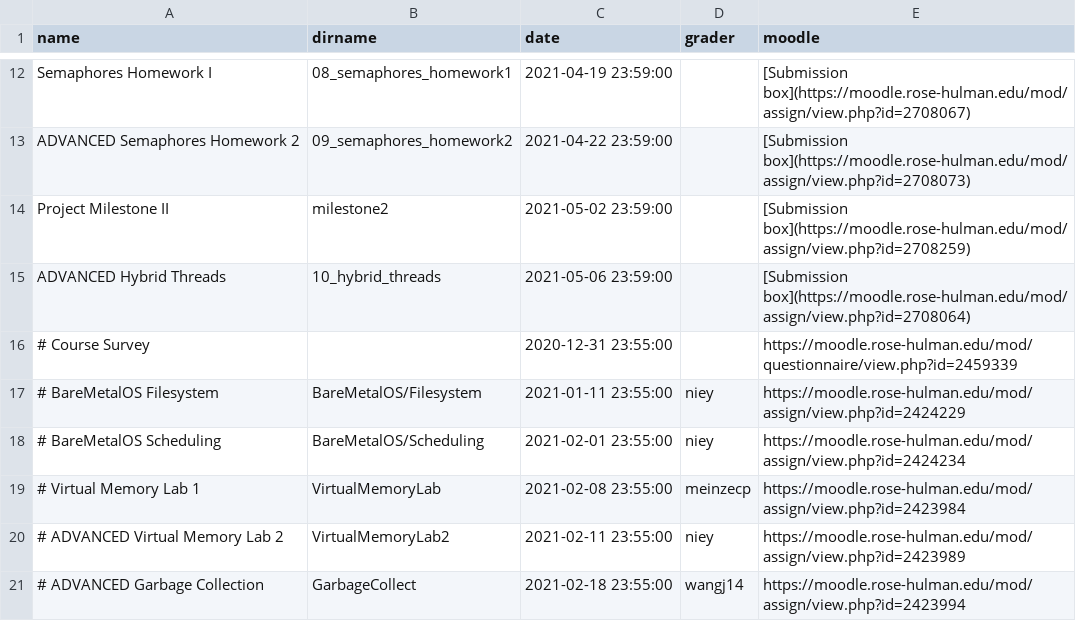
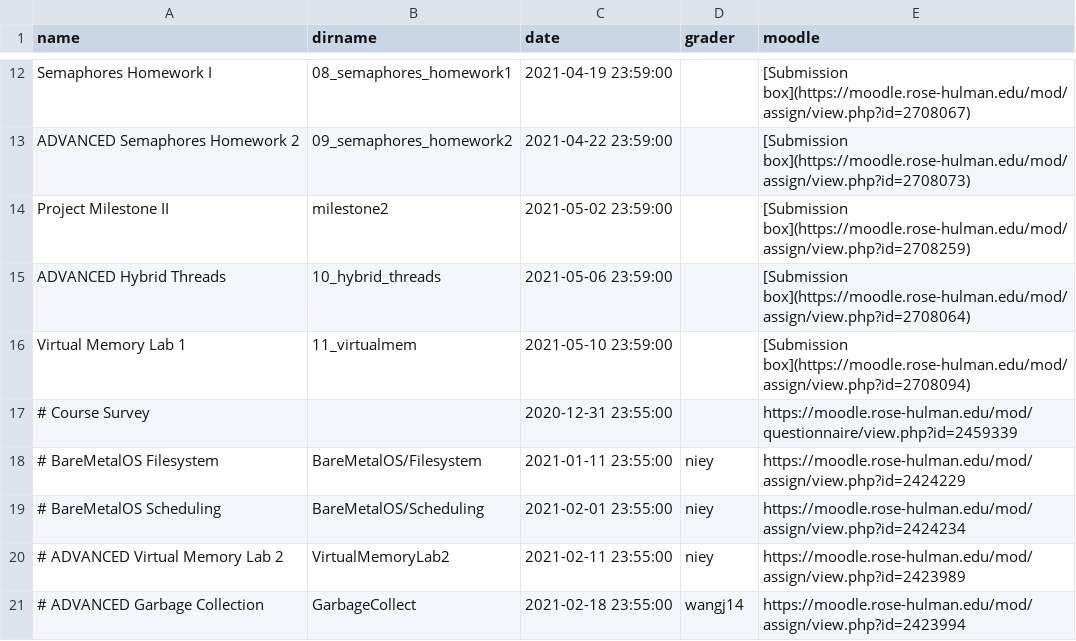
Before and after one commit to RHIT-CSSE/csse332, a CSV file: _data/assignments.csv, drawn as a sheet; only a part is shown, gaps mark what is left out; removed rows and columns are numbered as before the commit, all else as after; the diff names each change by its address in the sheet, - before the commit and + after, or states it on an @@ line.

Commit message:
Added virtual memory lab 1

```diff
--- a/_data/assignments.csv
+++ b/_data/assignments.csv
+row 16: Virtual Memory Lab 1 | 11_virtualmem | 2021-05-10 23:59:00 |  | [Submission box](https://moodle.rose-hulman.edu/mod/assign/view.php?id=2708094)
-row 19: # Virtual Memory Lab 1 | VirtualMemoryLab | 2021-02-08 23:55:00 | meinzecp | https://moodle.rose-hulman.edu/mod/assign/view.php?id=2423984
```
Also changed, not shown: 14 other files.
